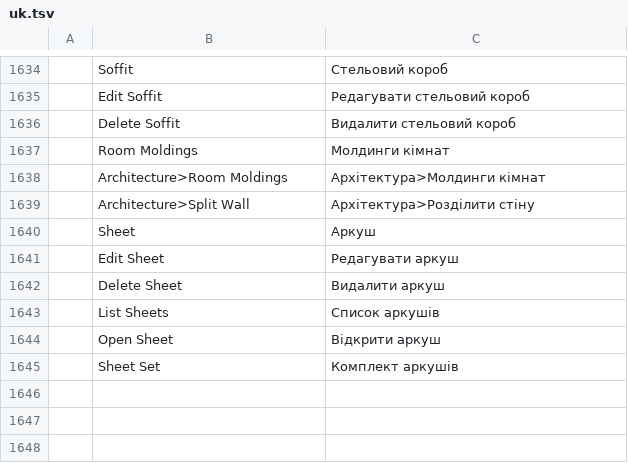
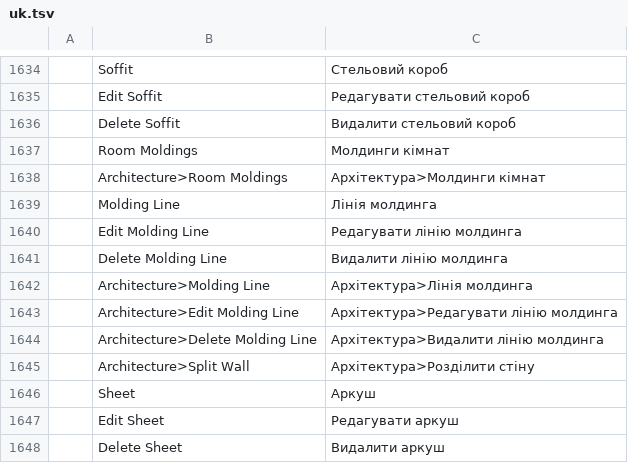
Before and after one commit to andydhamm/cadcraft-arch3d, a TSV file: crates/ui-egui/src/i18n/uk.tsv, drawn as a sheet; only a part is shown, gaps mark what is left out; the shorter side is filled out with more unchanged rows.

Commit message:
p18-molding-lines-2: round 1 (claude-sonnet-d)

```diff
--- a/crates/ui-egui/src/i18n/uk.tsv
+++ b/crates/ui-egui/src/i18n/uk.tsv
@@ -1638,2 +1638,8 @@
 	Architecture>Room Moldings	Архітектура>Молдинги кімнат
+	Molding Line	Лінія молдинга
+	Edit Molding Line	Редагувати лінію молдинга
+	Delete Molding Line	Видалити лінію молдинга
+	Architecture>Molding Line	Архітектура>Лінія молдинга
+	Architecture>Edit Molding Line	Архітектура>Редагувати лінію молдинга
+	Architecture>Delete Molding Line	Архітектура>Видалити лінію молдинга
 	Architecture>Split Wall	Архітектура>Розділити стіну
```
Also changed, not shown: 3 other files.
